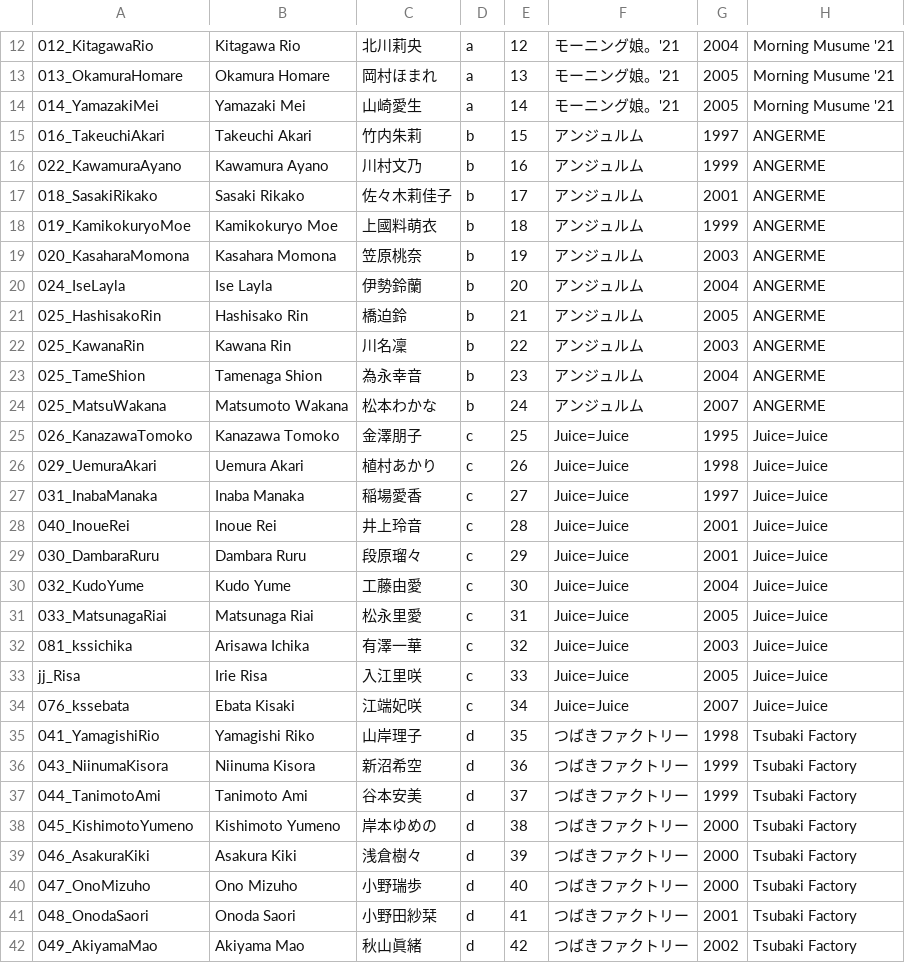
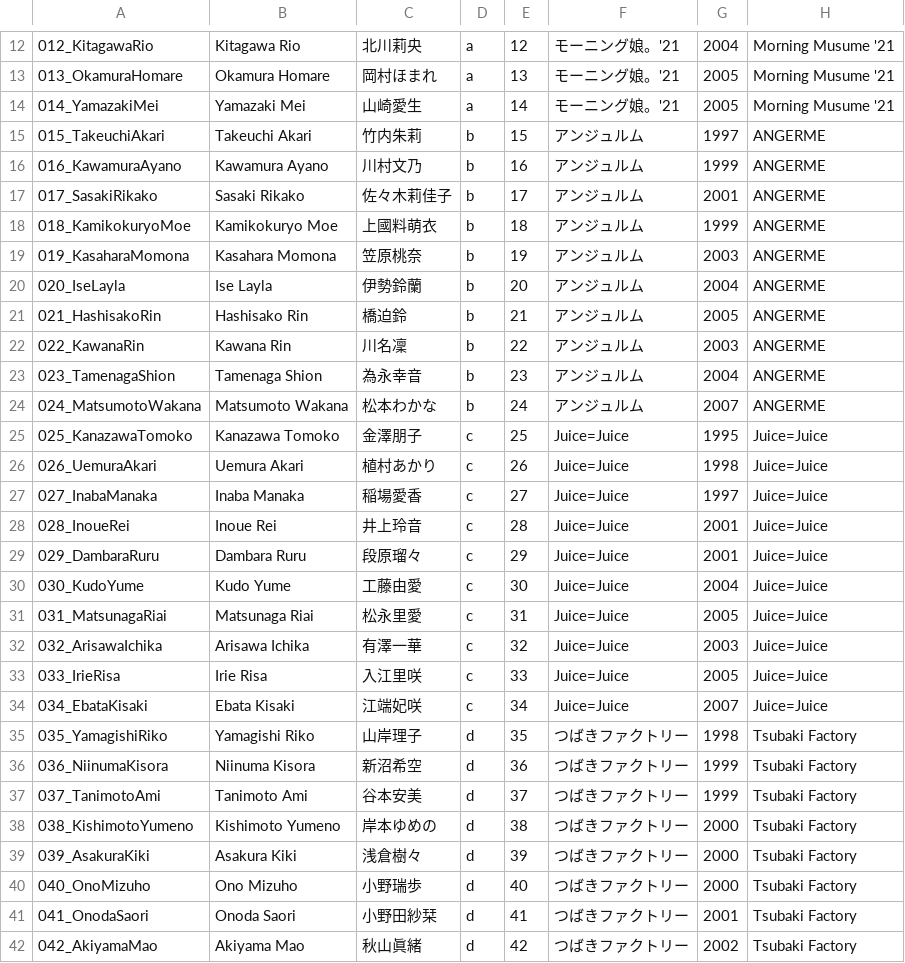
Before and after one commit to hello-project/hello-project.github.io, a CSV file: trainee_info.csv, drawn as a sheet; only a part is shown, gaps mark what is left out; the diff covers the shown part only.

Commit message:
Add files via upload

```diff
--- a/trainee_info.csv
+++ b/trainee_info.csv
@@ -14,29 +14,29 @@
 014_YamazakiMei,Yamazaki Mei,山崎愛生,a,14,モーニング娘。'21,2005,Morning Musume '21
-016_TakeuchiAkari,Takeuchi Akari,竹内朱莉,b,15,アンジュルム,1997,ANGERME
-022_KawamuraAyano,Kawamura Ayano,川村文乃,b,16,アンジュルム,1999,ANGERME
-018_SasakiRikako,Sasaki Rikako,佐々木莉佳子,b,17,アンジュルム,2001,ANGERME
-019_KamikokuryoMoe,Kamikokuryo Moe,上國料萌衣,b,18,アンジュルム,1999,ANGERME
-020_KasaharaMomona,Kasahara Momona,笠原桃奈,b,19,アンジュルム,2003,ANGERME
-024_IseLayla,Ise Layla,伊勢鈴蘭,b,20,アンジュルム,2004,ANGERME
-025_HashisakoRin,Hashisako Rin,橋迫鈴,b,21,アンジュルム,2005,ANGERME
-025_KawanaRin,Kawana Rin,川名凜,b,22,アンジュルム,2003,ANGERME
-025_TameShion,Tamenaga Shion,為永幸音,b,23,アンジュルム,2004,ANGERME
-025_MatsuWakana,Matsumoto Wakana,松本わかな,b,24,アンジュルム,2007,ANGERME
-026_KanazawaTomoko,Kanazawa Tomoko,金澤朋子,c,25,Juice=Juice,1995,Juice=Juice
-029_UemuraAkari,Uemura Akari,植村あかり,c,26,Juice=Juice,1998,Juice=Juice
-031_InabaManaka,Inaba Manaka,稲場愛香,c,27,Juice=Juice,1997,Juice=Juice
-040_InoueRei,Inoue Rei,井上玲音,c,28,Juice=Juice,2001,Juice=Juice
-030_DambaraRuru,Dambara Ruru,段原瑠々,c,29,Juice=Juice,2001,Juice=Juice
-032_KudoYume,Kudo Yume,工藤由愛,c,30,Juice=Juice,2004,Juice=Juice
-033_MatsunagaRiai,Matsunaga Riai,松永里愛,c,31,Juice=Juice,2005,Juice=Juice
-081_kssichika,Arisawa Ichika,有澤一華,c,32,Juice=Juice,2003,Juice=Juice 
-jj_Risa,Irie Risa,入江里咲,c,33,Juice=Juice,2005,Juice=Juice
-076_kssebata,Ebata Kisaki,江端妃咲,c,34,Juice=Juice,2007,Juice=Juice
-041_YamagishiRio,Yamagishi Riko,山岸理子,d,35,つばきファクトリー,1998,Tsubaki Factory
-043_NiinumaKisora,Niinuma Kisora,新沼希空,d,36,つばきファクトリー,1999,Tsubaki Factory
-044_TanimotoAmi,Tanimoto Ami,谷本安美,d,37,つばきファクトリー,1999,Tsubaki Factory
-045_KishimotoYumeno,Kishimoto Yumeno,岸本ゆめの,d,38,つばきファクトリー,2000,Tsubaki Factory
-046_AsakuraKiki,Asakura Kiki,浅倉樹々,d,39,つばきファクトリー,2000,Tsubaki Factory
-047_OnoMizuho,Ono Mizuho,小野瑞歩,d,40,つばきファクトリー,2000,Tsubaki Factory
-048_OnodaSaori,Onoda Saori,小野田紗栞,d,41,つばきファクトリー,2001,Tsubaki Factory
-049_AkiyamaMao,Akiyama Mao,秋山眞緒,d,42,つばきファクトリー,2002,Tsubaki Factory
+015_TakeuchiAkari,Takeuchi Akari,竹内朱莉,b,15,アンジュルム,1997,ANGERME
+016_KawamuraAyano,Kawamura Ayano,川村文乃,b,16,アンジュルム,1999,ANGERME
+017_SasakiRikako,Sasaki Rikako,佐々木莉佳子,b,17,アンジュルム,2001,ANGERME
+018_KamikokuryoMoe,Kamikokuryo Moe,上國料萌衣,b,18,アンジュルム,1999,ANGERME
+019_KasaharaMomona,Kasahara Momona,笠原桃奈,b,19,アンジュルム,2003,ANGERME
+020_IseLayla,Ise Layla,伊勢鈴蘭,b,20,アンジュルム,2004,ANGERME
+021_HashisakoRin,Hashisako Rin,橋迫鈴,b,21,アンジュルム,2005,ANGERME
+022_KawanaRin,Kawana Rin,川名凜,b,22,アンジュルム,2003,ANGERME
+023_TamenagaShion,Tamenaga Shion,為永幸音,b,23,アンジュルム,2004,ANGERME
+024_MatsumotoWakana,Matsumoto Wakana,松本わかな,b,24,アンジュルム,2007,ANGERME
+025_KanazawaTomoko,Kanazawa Tomoko,金澤朋子,c,25,Juice=Juice,1995,Juice=Juice
+026_UemuraAkari,Uemura Akari,植村あかり,c,26,Juice=Juice,1998,Juice=Juice
+027_InabaManaka,Inaba Manaka,稲場愛香,c,27,Juice=Juice,1997,Juice=Juice
+028_InoueRei,Inoue Rei,井上玲音,c,28,Juice=Juice,2001,Juice=Juice
+029_DambaraRuru,Dambara Ruru,段原瑠々,c,29,Juice=Juice,2001,Juice=Juice
+030_KudoYume,Kudo Yume,工藤由愛,c,30,Juice=Juice,2004,Juice=Juice
+031_MatsunagaRiai,Matsunaga Riai,松永里愛,c,31,Juice=Juice,2005,Juice=Juice
+032_ArisawaIchika,Arisawa Ichika,有澤一華,c,32,Juice=Juice,2003,Juice=Juice 
+033_IrieRisa,Irie Risa,入江里咲,c,33,Juice=Juice,2005,Juice=Juice
+034_EbataKisaki,Ebata Kisaki,江端妃咲,c,34,Juice=Juice,2007,Juice=Juice
+035_YamagishiRiko,Yamagishi Riko,山岸理子,d,35,つばきファクトリー,1998,Tsubaki Factory
+036_NiinumaKisora,Niinuma Kisora,新沼希空,d,36,つばきファクトリー,1999,Tsubaki Factory
+037_TanimotoAmi,Tanimoto Ami,谷本安美,d,37,つばきファクトリー,1999,Tsubaki Factory
+038_KishimotoYumeno,Kishimoto Yumeno,岸本ゆめの,d,38,つばきファクトリー,2000,Tsubaki Factory
+039_AsakuraKiki,Asakura Kiki,浅倉樹々,d,39,つばきファクトリー,2000,Tsubaki Factory
+040_OnoMizuho,Ono Mizuho,小野瑞歩,d,40,つばきファクトリー,2000,Tsubaki Factory
+041_OnodaSaori,Onoda Saori,小野田紗栞,d,41,つばきファクトリー,2001,Tsubaki Factory
+042_AkiyamaMao,Akiyama Mao,秋山眞緒,d,42,つばきファクトリー,2002,Tsubaki Factory
```
Also changed, not shown: 31 edited cells elsewhere in this file.
